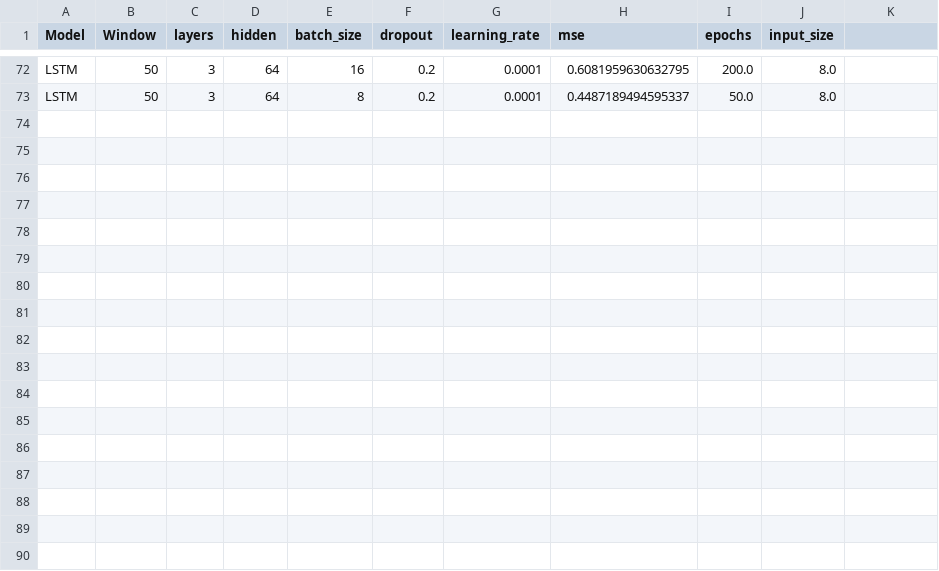
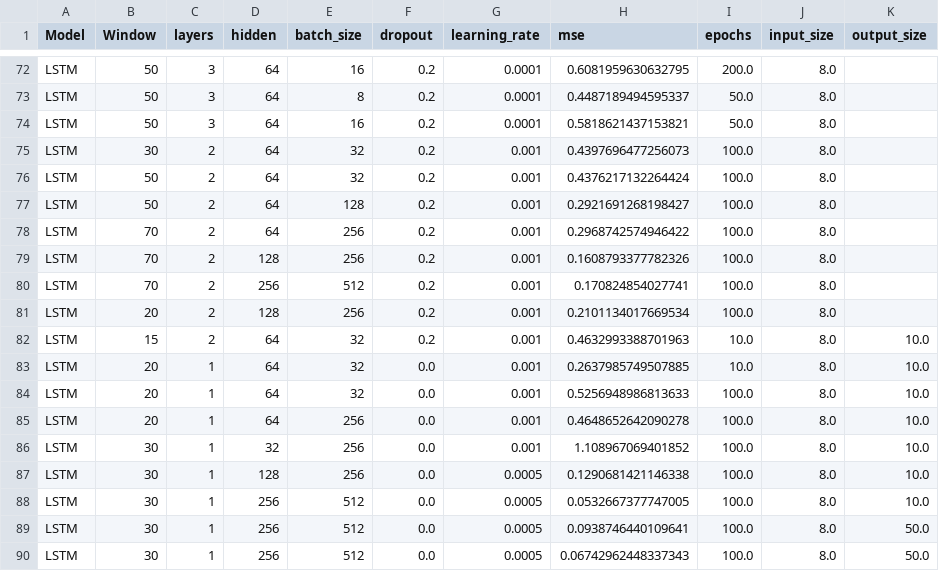
Before and after one commit to paulfav/ts_forecasting, a CSV file: results.csv, drawn as a sheet; only a part is shown, gaps mark what is left out; the diff names each change by its address in the sheet, - before the commit and + after, or states it on an @@ line.

```diff
--- a/results.csv
+++ b/results.csv
-K1: (empty)
+K1: output_size
+row 74: LSTM | 50 | 3 | 64 | 16 | 0.2 | 0.0001 | 0.5818621437153821 | 50.0 | 8.0
+row 75: LSTM | 30 | 2 | 64 | 32 | 0.2 | 0.001 | 0.4397696477256073 | 100.0 | 8.0
+row 76: LSTM | 50 | 2 | 64 | 32 | 0.2 | 0.001 | 0.4376217132264424 | 100.0 | 8.0
+row 77: LSTM | 50 | 2 | 64 | 128 | 0.2 | 0.001 | 0.2921691268198427 | 100.0 | 8.0
+row 78: LSTM | 70 | 2 | 64 | 256 | 0.2 | 0.001 | 0.2968742574946422 | 100.0 | 8.0
+row 79: LSTM | 70 | 2 | 128 | 256 | 0.2 | 0.001 | 0.1608793377782326 | 100.0 | 8.0
+row 80: LSTM | 70 | 2 | 256 | 512 | 0.2 | 0.001 | 0.170824854027741 | 100.0 | 8.0
+row 81: LSTM | 20 | 2 | 128 | 256 | 0.2 | 0.001 | 0.2101134017669534 | 100.0 | 8.0
+row 82: LSTM | 15 | 2 | 64 | 32 | 0.2 | 0.001 | 0.4632993388701963 | 10.0 | 8.0 | 10.0
+row 83: LSTM | 20 | 1 | 64 | 32 | 0.0 | 0.001 | 0.2637985749507885 | 10.0 | 8.0 | 10.0
+row 84: LSTM | 20 | 1 | 64 | 32 | 0.0 | 0.001 | 0.5256948986813633 | 100.0 | 8.0 | 10.0
+row 85: LSTM | 20 | 1 | 64 | 256 | 0.0 | 0.001 | 0.4648652642090278 | 100.0 | 8.0 | 10.0
+row 86: LSTM | 30 | 1 | 32 | 256 | 0.0 | 0.001 | 1.108967069401852 | 100.0 | 8.0 | 10.0
+row 87: LSTM | 30 | 1 | 128 | 256 | 0.0 | 0.0005 | 0.1290681421146338 | 100.0 | 8.0 | 10.0
+row 88: LSTM | 30 | 1 | 256 | 512 | 0.0 | 0.0005 | 0.0532667377747005 | 100.0 | 8.0 | 10.0
+row 89: LSTM | 30 | 1 | 256 | 512 | 0.0 | 0.0005 | 0.0938746440109641 | 100.0 | 8.0 | 50.0
+row 90: LSTM | 30 | 1 | 256 | 512 | 0.0 | 0.0005 | 0.06742962448337343 | 100.0 | 8.0 | 50.0
```
Also changed, not shown: 6 other files.
